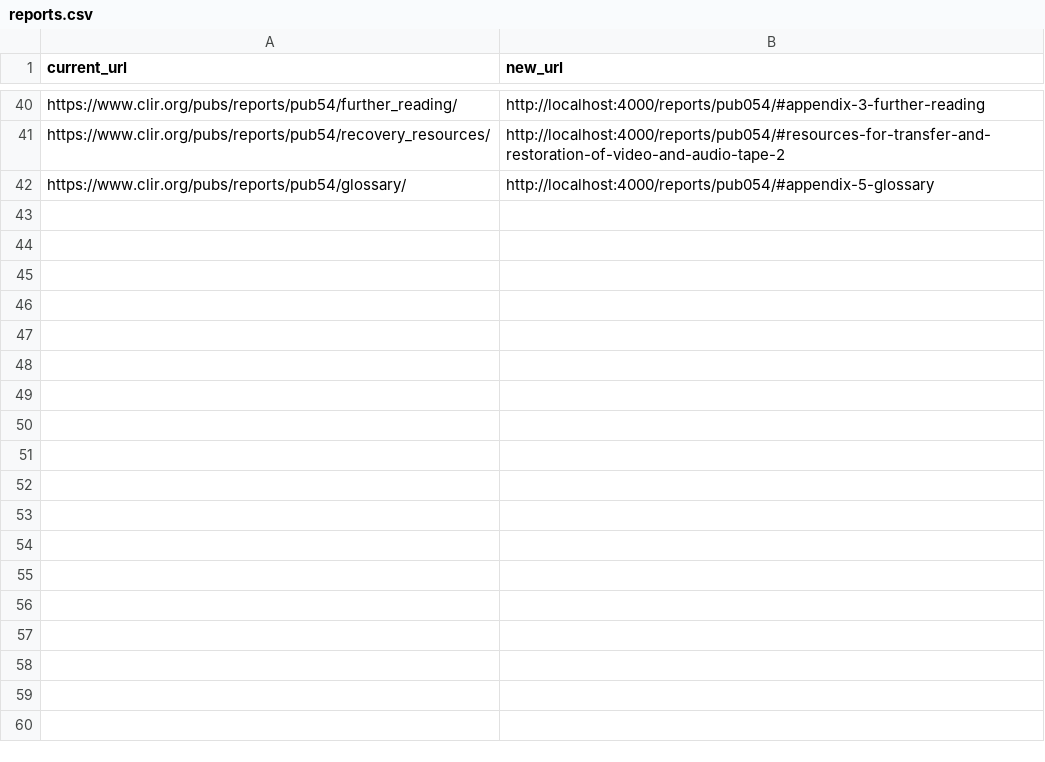
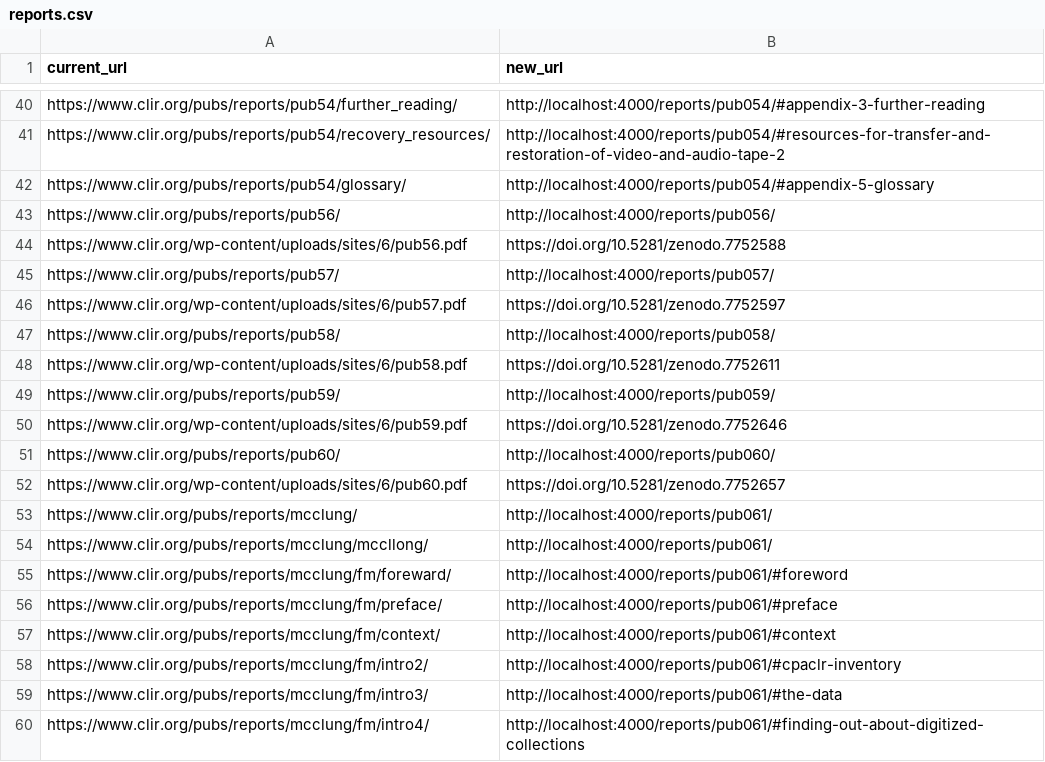
Before and after one commit to waynegraham/archives.clir.org, a CSV file: _data/reports.csv, drawn as a sheet; only a part is shown, gaps mark what is left out.

Commit message:
Better support HTML only preports
Adds pub61
Updates for reports without thumbnails

```diff
--- a/_data/reports.csv
+++ b/_data/reports.csv
@@ -42 +42,19 @@ https://www.clir.org/pubs/reports/pub54/recovery_resources/,http://localhost:400
 https://www.clir.org/pubs/reports/pub54/glossary/,http://localhost:4000/reports/pub054/#appendix-5-glossary
+https://www.clir.org/pubs/reports/pub56/,http://localhost:4000/reports/pub056/
+https://www.clir.org/wp-content/uploads/sites/6/pub56.pdf,https://doi.org/10.5281/zenodo.7752588
+https://www.clir.org/pubs/reports/pub57/,http://localhost:4000/reports/pub057/
+https://www.clir.org/wp-content/uploads/sites/6/pub57.pdf,https://doi.org/10.5281/zenodo.7752597
+https://www.clir.org/pubs/reports/pub58/,http://localhost:4000/reports/pub058/
+https://www.clir.org/wp-content/uploads/sites/6/pub58.pdf,https://doi.org/10.5281/zenodo.7752611
+https://www.clir.org/pubs/reports/pub59/,http://localhost:4000/reports/pub059/
+https://www.clir.org/wp-content/uploads/sites/6/pub59.pdf,https://doi.org/10.5281/zenodo.7752646
+https://www.clir.org/pubs/reports/pub60/,http://localhost:4000/reports/pub060/
+https://www.clir.org/wp-content/uploads/sites/6/pub60.pdf,https://doi.org/10.5281/zenodo.7752657
+https://www.clir.org/pubs/reports/mcclung/,http://localhost:4000/reports/pub061/
+https://www.clir.org/pubs/reports/mcclung/mccllong/,http://localhost:4000/reports/pub061/
+https://www.clir.org/pubs/reports/mcclung/fm/foreward/,http://localhost:4000/reports/pub061/#foreword
+https://www.clir.org/pubs/reports/mcclung/fm/preface/,http://localhost:4000/reports/pub061/#preface
+https://www.clir.org/pubs/reports/mcclung/fm/context/,http://localhost:4000/reports/pub061/#context
+https://www.clir.org/pubs/reports/mcclung/fm/intro2/,http://localhost:4000/reports/pub061/#cpaclr-inventory
+https://www.clir.org/pubs/reports/mcclung/fm/intro3/,http://localhost:4000/reports/pub061/#the-data
+https://www.clir.org/pubs/reports/mcclung/fm/intro4/,http://localhost:4000/reports/pub061/#finding-out-about-digitized-collections
```
Also changed, not shown: 3 other files.
